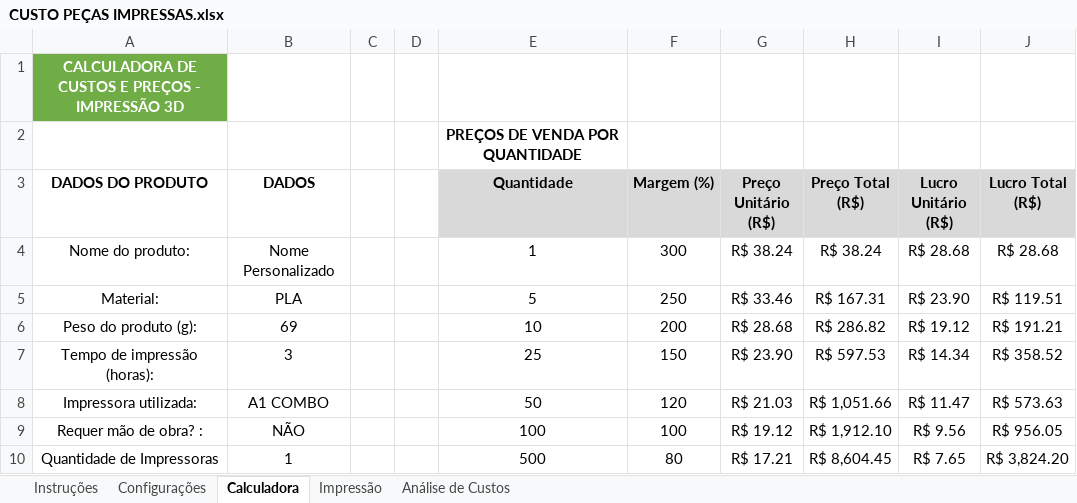
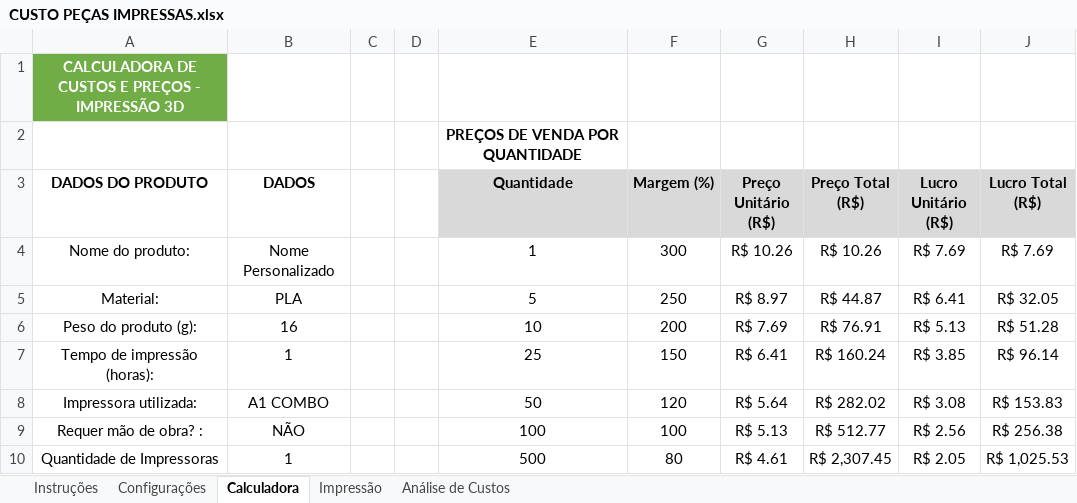
Before and after one commit to ClaudioSperb/impressao-3D, an Excel workbook: Impressao 3D/CUSTO PEÇAS IMPRESSAS.xlsx, sheet Calculadora, drawn as a sheet; only a part is shown; values as stored, in another font and other column widths than the file's, no borders; charts and pictures not drawn; the diff covers the shown part only; the diff names each change by its address in the sheet, - before the commit and + after, or states it on an @@ line.

```diff
--- a/Impressao 3D/CUSTO PEÇAS IMPRESSAS.xlsx (sheet Calculadora)
+++ b/Impressao 3D/CUSTO PEÇAS IMPRESSAS.xlsx (sheet Calculadora)
-G4 (Preço Unitário (R$)): R$ 38.24
+G4 (Preço Unitário (R$)): R$ 10.26
-H4 (Preço Total (R$)): R$ 38.24
+H4 (Preço Total (R$)): R$ 10.26
-I4 (Lucro Unitário (R$)): R$ 28.68
+I4 (Lucro Unitário (R$)): R$ 7.69
-J4 (Lucro Total (R$)): R$ 28.68
+J4 (Lucro Total (R$)): R$ 7.69
-G5 (Preço Unitário (R$)): R$ 33.46
+G5 (Preço Unitário (R$)): R$ 8.97
-H5 (Preço Total (R$)): R$ 167.31
+H5 (Preço Total (R$)): R$ 44.87
-I5 (Lucro Unitário (R$)): R$ 23.90
+I5 (Lucro Unitário (R$)): R$ 6.41
-J5 (Lucro Total (R$)): R$ 119.51
+J5 (Lucro Total (R$)): R$ 32.05
-B6 (DADOS): 69
+B6 (DADOS): 16
-G6 (Preço Unitário (R$)): R$ 28.68
+G6 (Preço Unitário (R$)): R$ 7.69
-H6 (Preço Total (R$)): R$ 286.82
+H6 (Preço Total (R$)): R$ 76.91
-I6 (Lucro Unitário (R$)): R$ 19.12
+I6 (Lucro Unitário (R$)): R$ 5.13
-J6 (Lucro Total (R$)): R$ 191.21
+J6 (Lucro Total (R$)): R$ 51.28
-B7 (DADOS): 3
+B7 (DADOS): 1
-G7 (Preço Unitário (R$)): R$ 23.90
+G7 (Preço Unitário (R$)): R$ 6.41
-H7 (Preço Total (R$)): R$ 597.53
+H7 (Preço Total (R$)): R$ 160.24
-I7 (Lucro Unitário (R$)): R$ 14.34
+I7 (Lucro Unitário (R$)): R$ 3.85
-J7 (Lucro Total (R$)): R$ 358.52
+J7 (Lucro Total (R$)): R$ 96.14
-G8 (Preço Unitário (R$)): R$ 21.03
+G8 (Preço Unitário (R$)): R$ 5.64
-H8 (Preço Total (R$)): R$ 1,051.66
+H8 (Preço Total (R$)): R$ 282.02
-I8 (Lucro Unitário (R$)): R$ 11.47
+I8 (Lucro Unitário (R$)): R$ 3.08
-J8 (Lucro Total (R$)): R$ 573.63
+J8 (Lucro Total (R$)): R$ 153.83
-G9 (Preço Unitário (R$)): R$ 19.12
+G9 (Preço Unitário (R$)): R$ 5.13
-H9 (Preço Total (R$)): R$ 1,912.10
+H9 (Preço Total (R$)): R$ 512.77
-I9 (Lucro Unitário (R$)): R$ 9.56
+I9 (Lucro Unitário (R$)): R$ 2.56
-J9 (Lucro Total (R$)): R$ 956.05
+J9 (Lucro Total (R$)): R$ 256.38
-G10 (Preço Unitário (R$)): R$ 17.21
+G10 (Preço Unitário (R$)): R$ 4.61
-H10 (Preço Total (R$)): R$ 8,604.45
+H10 (Preço Total (R$)): R$ 2,307.45
-I10 (Lucro Unitário (R$)): R$ 7.65
+I10 (Lucro Unitário (R$)): R$ 2.05
-J10 (Lucro Total (R$)): R$ 3,824.20
+J10 (Lucro Total (R$)): R$ 1,025.53
```
Also changed, not shown: 15 edited cells elsewhere in this sheet, sheet Impressão, 1 other file.
